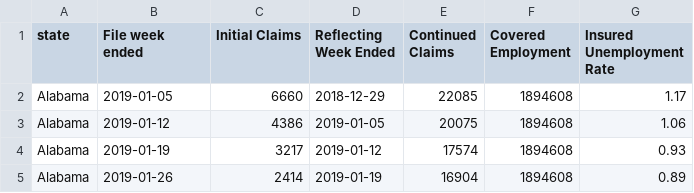
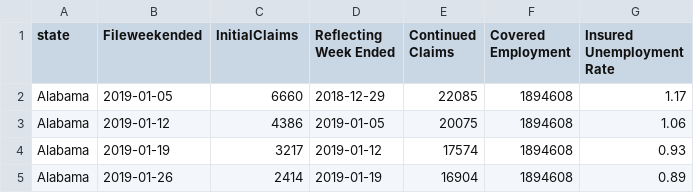
Before and after one commit to rose-gonoud/COVID-19-Unemployment, a CSV file: assets/data/Export.csv, drawn as a sheet; only a part is shown.

```diff
--- a/assets/data/Export.csv
+++ b/assets/data/Export.csv
@@ -1,2 +1,2 @@
-state,File week ended,Initial Claims,Reflecting Week Ended,Continued Claims,Covered Employment,Insured Unemployment Rate
+state,Fileweekended,InitialClaims,Reflecting Week Ended,Continued Claims,Covered Employment,Insured Unemployment Rate
 Alabama,2019-01-05,6660,2018-12-29,22085,1894608,1.17
```
Also changed, not shown: 7 other files.
